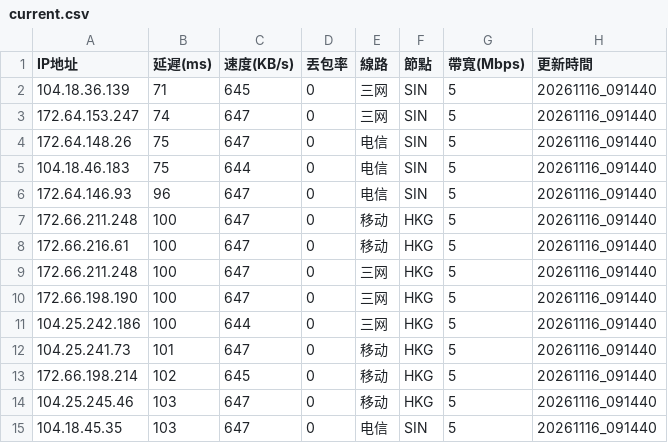
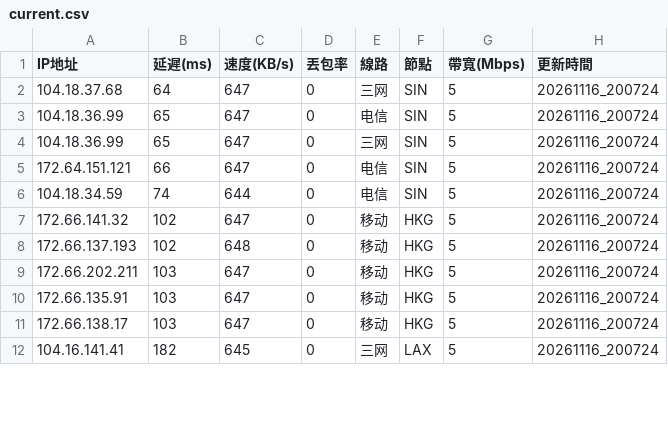
Before and after one commit to ssroom/ydltdx, a CSV file: data/current.csv, drawn as a sheet; only a part is shown; the diff covers the shown part only.

```diff
--- a/data/current.csv
+++ b/data/current.csv
@@ -1,15 +1,12 @@
 IP地址,延遲(ms),速度(KB/s),丟包率,線路,節點,帶寬(Mbps),更新時間
-104.18.36.139,71,645,0,三网,SIN,5,20261116_091440
-172.64.153.247,74,647,0,三网,SIN,5,20261116_091440
-172.64.148.26,75,647,0,电信,SIN,5,20261116_091440
-104.18.46.183,75,644,0,电信,SIN,5,20261116_091440
-172.64.146.93,96,647,0,电信,SIN,5,20261116_091440
-172.66.211.248,100,647,0,移动,HKG,5,20261116_091440
-172.66.216.61,100,647,0,移动,HKG,5,20261116_091440
-172.66.211.248,100,647,0,三网,HKG,5,20261116_091440
-172.66.198.190,100,647,0,三网,HKG,5,20261116_091440
-104.25.242.186,100,644,0,三网,HKG,5,20261116_091440
-104.25.241.73,101,647,0,移动,HKG,5,20261116_091440
-172.66.198.214,102,645,0,移动,HKG,5,20261116_091440
-104.25.245.46,103,647,0,移动,HKG,5,20261116_091440
-104.18.45.35,103,647,0,电信,SIN,5,20261116_091440
+104.18.37.68,64,647,0,三网,SIN,5,20261116_200724
+104.18.36.99,65,647,0,电信,SIN,5,20261116_200724
+104.18.36.99,65,647,0,三网,SIN,5,20261116_200724
+172.64.151.121,66,647,0,电信,SIN,5,20261116_200724
+104.18.34.59,74,644,0,电信,SIN,5,20261116_200724
+172.66.141.32,102,647,0,移动,HKG,5,20261116_200724
+172.66.137.193,102,648,0,移动,HKG,5,20261116_200724
+172.66.202.211,103,647,0,移动,HKG,5,20261116_200724
+172.66.135.91,103,647,0,移动,HKG,5,20261116_200724
+172.66.138.17,103,647,0,移动,HKG,5,20261116_200724
+104.16.141.41,182,645,0,三网,LAX,5,20261116_200724
```
Also changed, not shown: 4 added rows, 1 removed row and 17 edited cells elsewhere in this file, 7 other files.
